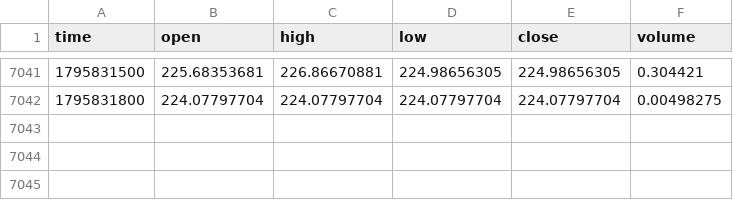
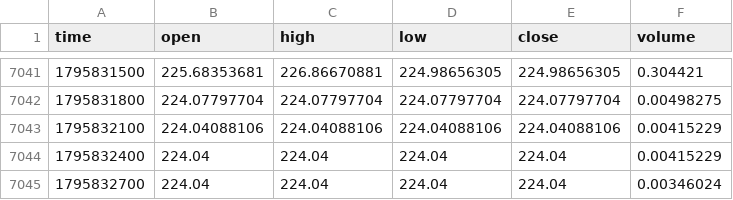
Before and after one commit to MarcanoFilms/xbt-market-data, a CSV file: data/neoxa/BTCB2_USDC/5m/2026-11.csv, drawn as a sheet; only a part is shown, gaps mark what is left out; the diff names each change by its address in the sheet, - before the commit and + after, or states it on an @@ line.

```diff
--- a/data/neoxa/BTCB2_USDC/5m/2026-11.csv
+++ b/data/neoxa/BTCB2_USDC/5m/2026-11.csv
+row 7043: 1795832100 | 224.04088106 | 224.04088106 | 224.04088106 | 224.04088106 | 0.00415229
+row 7044: 1795832400 | 224.04 | 224.04 | 224.04 | 224.04 | 0.00415229
+row 7045: 1795832700 | 224.04 | 224.04 | 224.04 | 224.04 | 0.00346024
```
Also changed, not shown: data/neoxa/BTCB2_BTC/1d/2026-11.csv, data/neoxa/BTCB2_USDC/15m/2026-11.csv, 6 other files.
